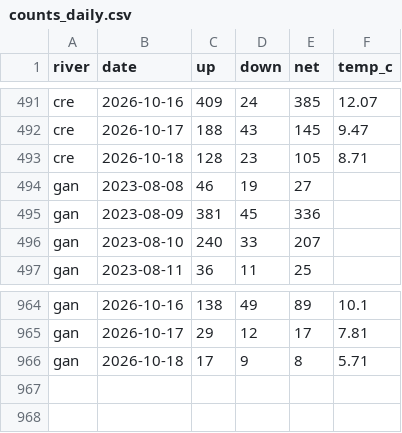
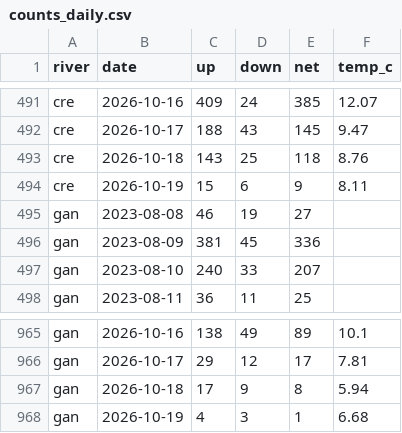
Before and after one commit to tomgrizz/guess-the-run, a CSV file: data/counts_daily.csv, drawn as a sheet; only a part is shown, gaps mark what is left out.

```diff
--- a/data/counts_daily.csv
+++ b/data/counts_daily.csv
@@ -492,3 +492,4 @@ cre,2026-10-16,409,24,385,12.07
 cre,2026-10-17,188,43,145,9.47
-cre,2026-10-18,128,23,105,8.71
+cre,2026-10-18,143,25,118,8.76
+cre,2026-10-19,15,6,9,8.11
 gan,2023-08-08,46,19,27,
@@ -965,2 +966,3 @@ gan,2026-10-16,138,49,89,10.1
 gan,2026-10-17,29,12,17,7.81
-gan,2026-10-18,17,9,8,5.71
+gan,2026-10-18,17,9,8,5.94
+gan,2026-10-19,4,3,1,6.68
```
Also changed, not shown: 1 other file.
